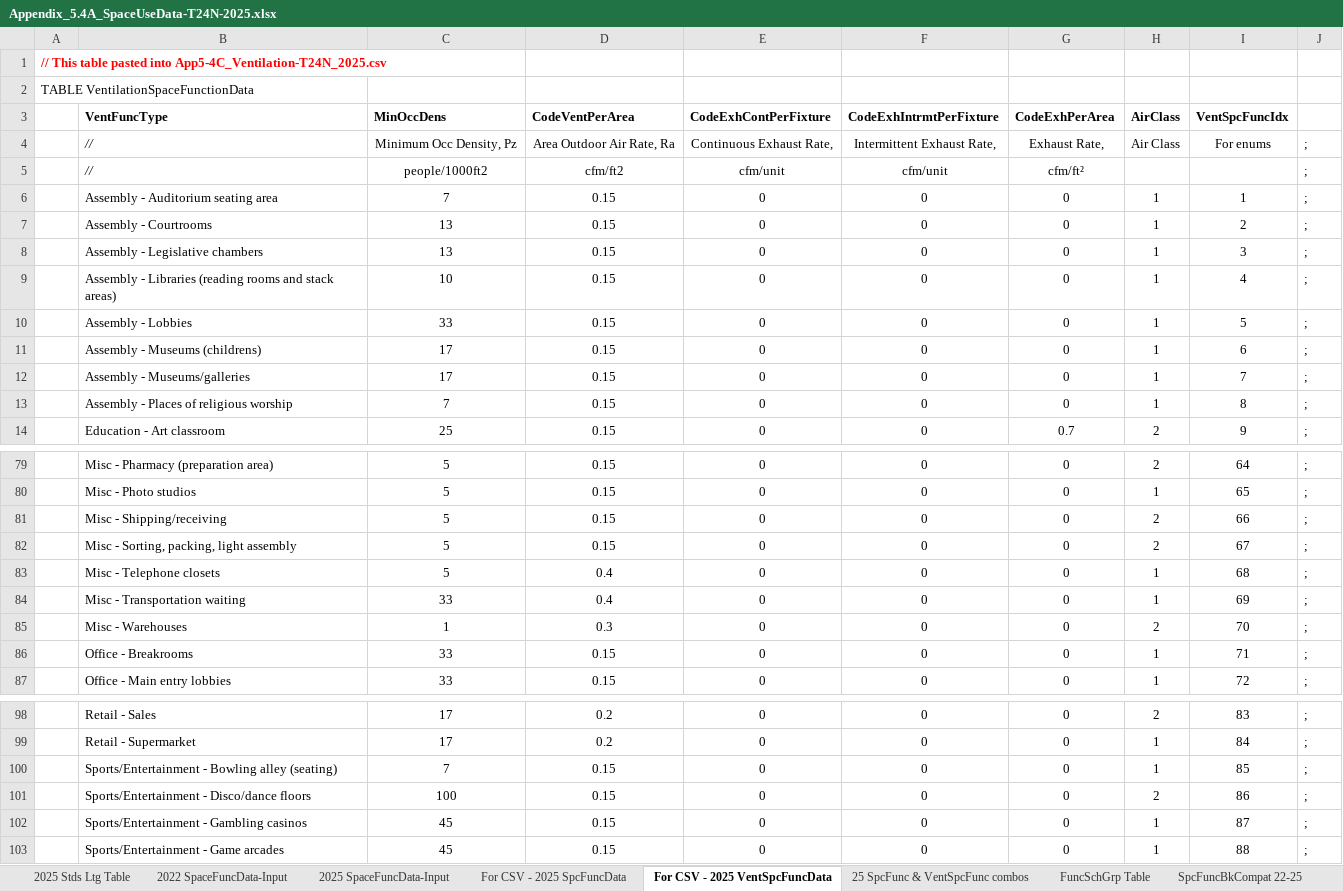
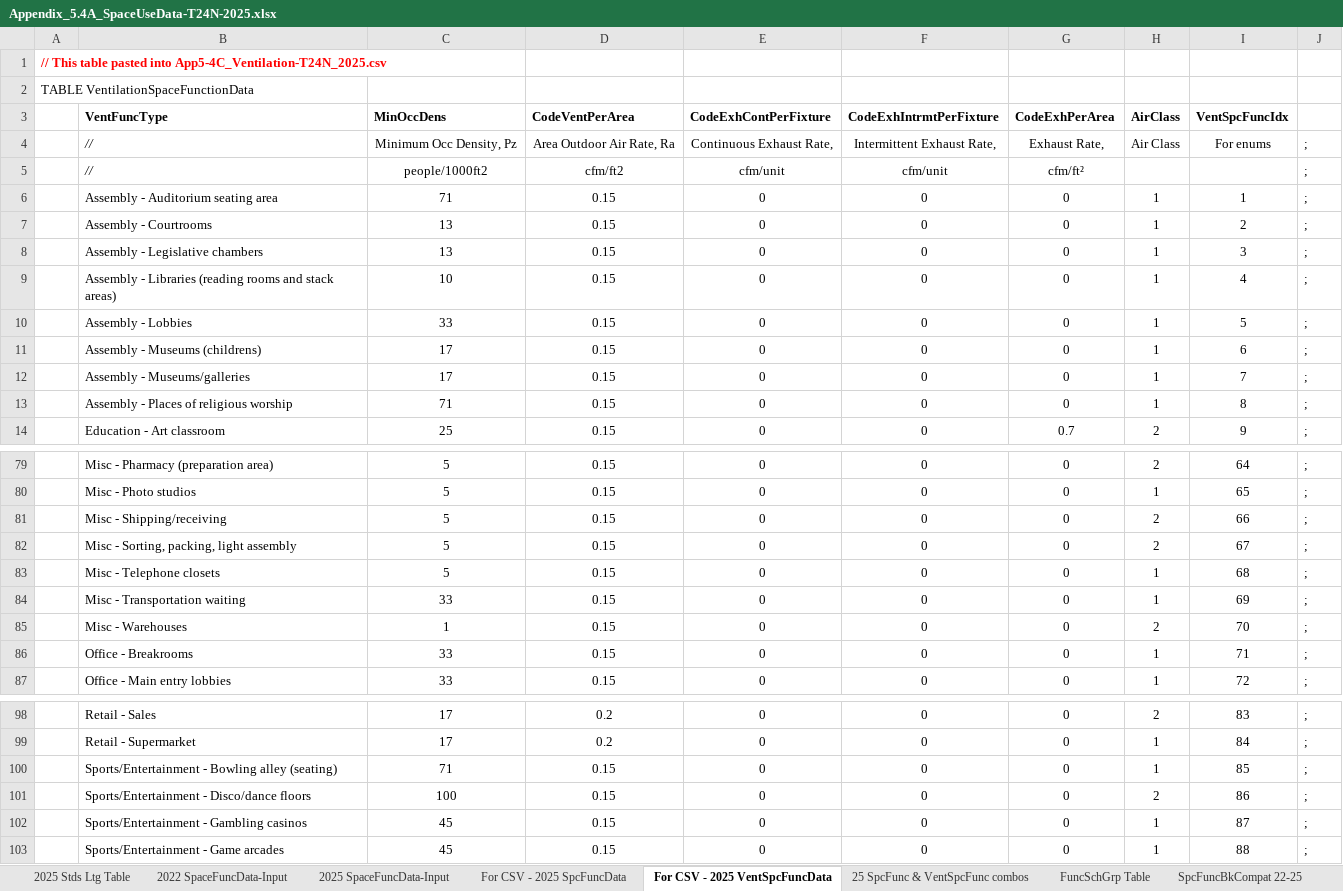
Before and after one commit to joesinger12/Test-Mirror-Workflow, an Excel workbook: Documentation/T24N/Appendix_5.4A_SpaceUseData-T24N-2025.xlsx, sheet For CSV - 2025 VentSpcFuncData, drawn as a sheet; only a part is shown, gaps mark what is left out; values as stored, in another font and other column widths than the file's, no borders; conditional formats not drawn; the diff names each change by its address in the sheet, - before the commit and + after, or states it on an @@ line.

```diff
--- a/Documentation/T24N/Appendix_5.4A_SpaceUseData-T24N-2025.xlsx (sheet For CSV - 2025 VentSpcFuncData)
+++ b/Documentation/T24N/Appendix_5.4A_SpaceUseData-T24N-2025.xlsx (sheet For CSV - 2025 VentSpcFuncData)
-C6 (MinOccDens): 7
+C6 (MinOccDens): 71
-C13 (MinOccDens): 7
+C13 (MinOccDens): 71
-D83:D84 (CodeVentPerArea): 0.4
+D83:D84 (CodeVentPerArea): 0.15
-D85 (CodeVentPerArea): 0.3
+D85 (CodeVentPerArea): 0.15
-C100 (MinOccDens): 7
+C100 (MinOccDens): 71
```
Also changed, not shown: sheet 2025 Ventilation List, sheet 2025 Ventilation List SORT, formulas that keep their value, hidden cells, 1 other file.
